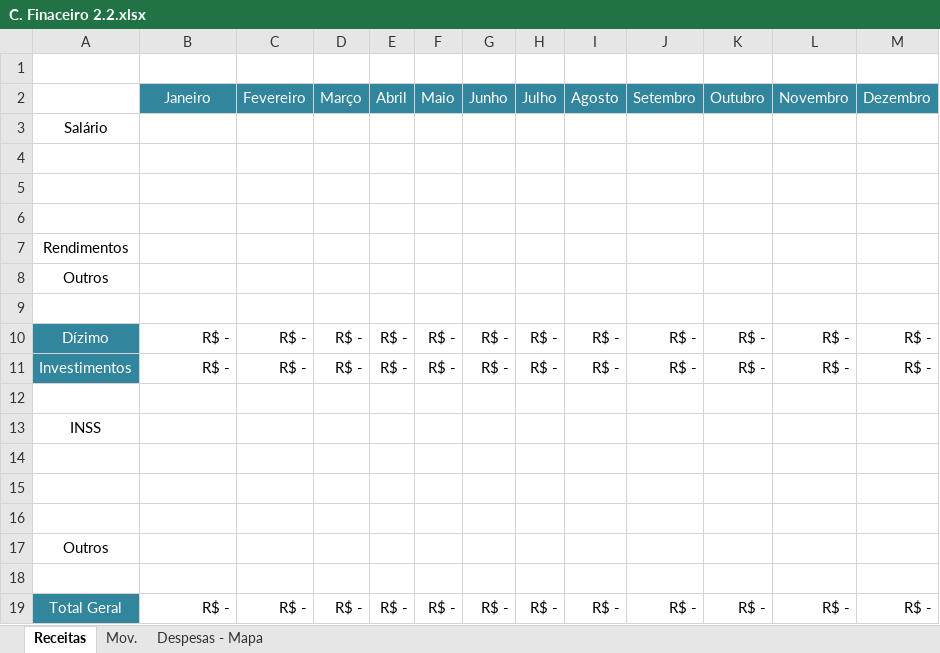
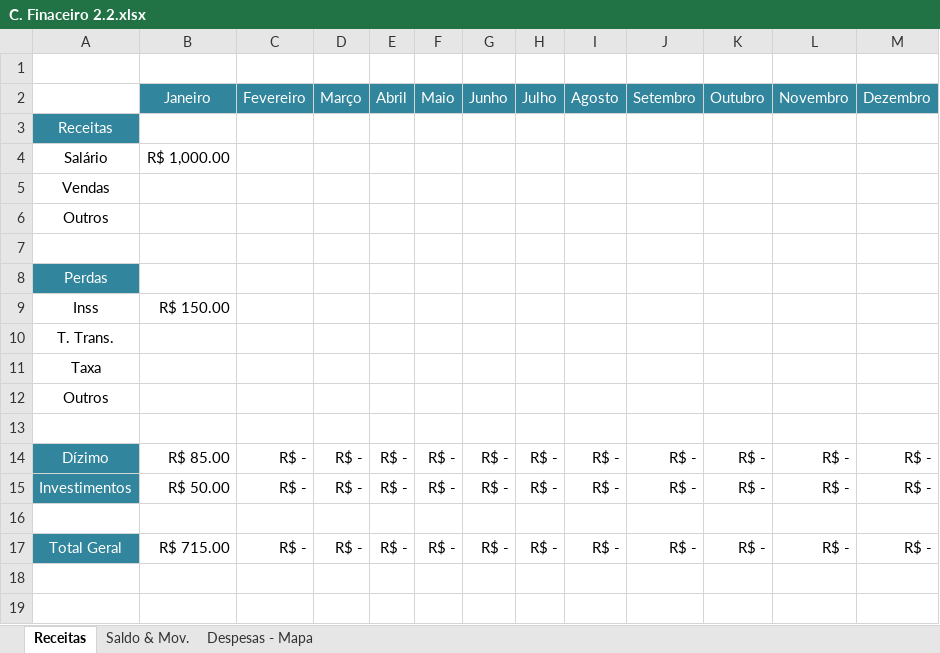
Before and after one commit to RobisonTorres/Python, an Excel workbook: Projects/Automate_Python/Report_Budget/C. Finaceiro 2.2.xlsx, sheet Receitas, drawn as a sheet; values as stored, in another font and other column widths than the file's, no borders; removed rows and columns are numbered as before the commit, all else as after; the diff names each change by its address in the sheet, - before the commit and + after, or states it on an @@ line.

```diff
--- a/Projects/Automate_Python/Report_Budget/C. Finaceiro 2.2.xlsx (sheet Receitas)
+++ b/Projects/Automate_Python/Report_Budget/C. Finaceiro 2.2.xlsx (sheet Receitas)
-sheet tab: Mov.
+sheet tab: Saldo & Mov.
+row 3: Receitas
-B4 (Janeiro): (empty)
+B4 (Janeiro): R$ 1,000.00
-row 4: (empty)
-row 5: (empty)
-row 6: (empty)
-A5: Rendimentos
+A5: Vendas
-row 10: Dízimo | R$ - | R$ - | R$ - | R$ - | R$ - | R$ - | R$ - | R$ - | R$ - | R$ - | R$ - | R$ -
-row 11: Investimentos | R$ - | R$ - | R$ - | R$ - | R$ - | R$ - | R$ - | R$ - | R$ - | R$ - | R$ - | R$ -
-row 12: (empty)
-A8: INSS
+A8: Perdas
@@ A8 fill: none → #31859C, text colour: black → #FFFFFF @@
-row 9: (empty)
+row 9: Inss | R$ 150.00
-A10: (empty)
+A10: T. Trans.
-A11: (empty)
+A11: Taxa
+row 14: Dízimo | R$ 85.00 | R$ - | R$ - | R$ - | R$ - | R$ - | R$ - | R$ - | R$ - | R$ - | R$ - | R$ -
+row 15: Investimentos | R$ 50.00 | R$ - | R$ - | R$ - | R$ - | R$ - | R$ - | R$ - | R$ - | R$ - | R$ - | R$ -
+row 16: (empty)
-B17 (Janeiro): R$ -
+B17 (Janeiro): R$ 715.00
```
Also changed, not shown: sheet Saldo & Mov., sheet Despesas - Mapa, formulas that keep their value, charts or pictures.
